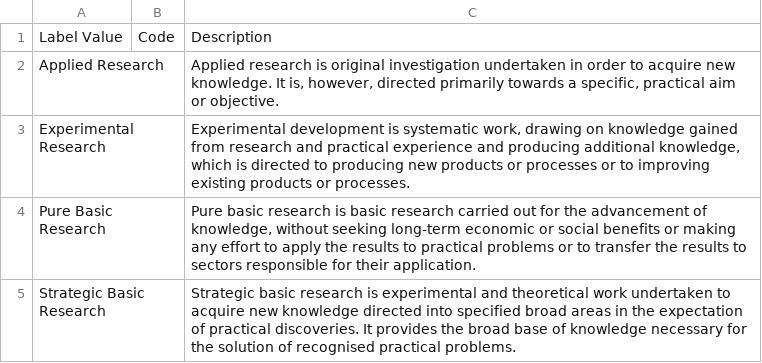
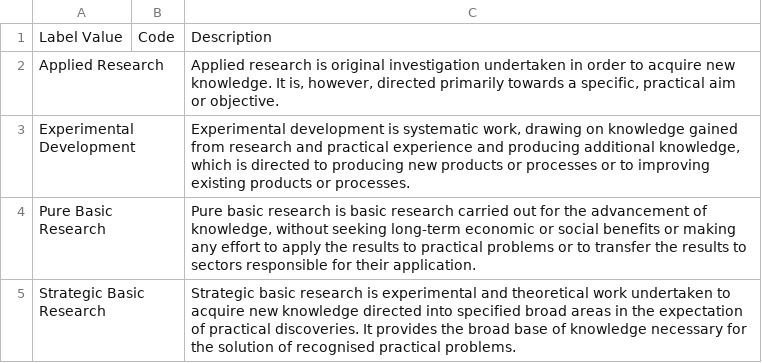
Before and after one commit to new-zealand-research-information-system/nzris-data-specifications, a CSV file: code-sets-label-schemes/toa-2020.csv, drawn as a sheet.

Commit message:
Add files via upload
Updated to 'Experimental Development' following Sympletic Elements update in version 7.5

```diff
--- a/code-sets-label-schemes/toa-2020.csv
+++ b/code-sets-label-schemes/toa-2020.csv
@@ -2,3 +2,3 @@
 Applied Research,,"Applied research is original investigation undertaken in order to acquire new knowledge. It is, however, directed primarily towards a specific, practical aim or objective."
-Experimental Research,,"Experimental development is systematic work, drawing on knowledge gained from research and practical experience and producing additional knowledge, which is directed to producing new products or processes or to improving existing products or processes."
+Experimental Development,,"Experimental development is systematic work, drawing on knowledge gained from research and practical experience and producing additional knowledge, which is directed to producing new products or processes or to improving existing products or processes."
 Pure Basic Research,,"Pure basic research is basic research carried out for the advancement of knowledge, without seeking long-term economic or social benefits or making any effort to apply the results to practical problems or to transfer the results to sectors responsible for their application."
```
